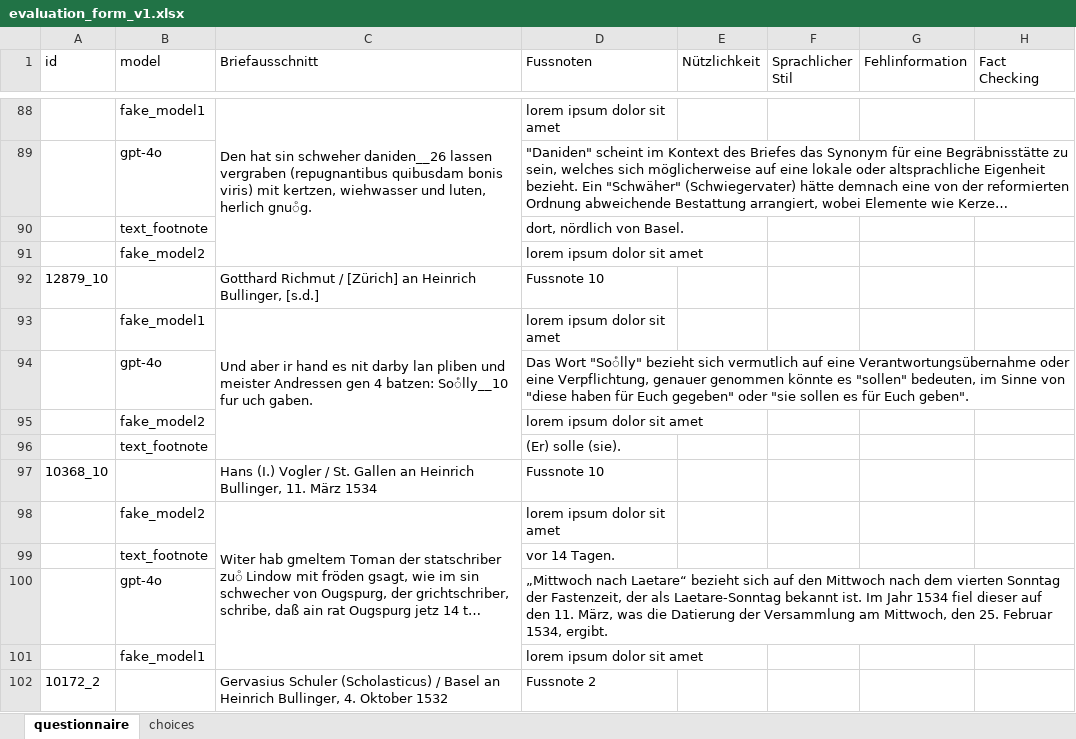
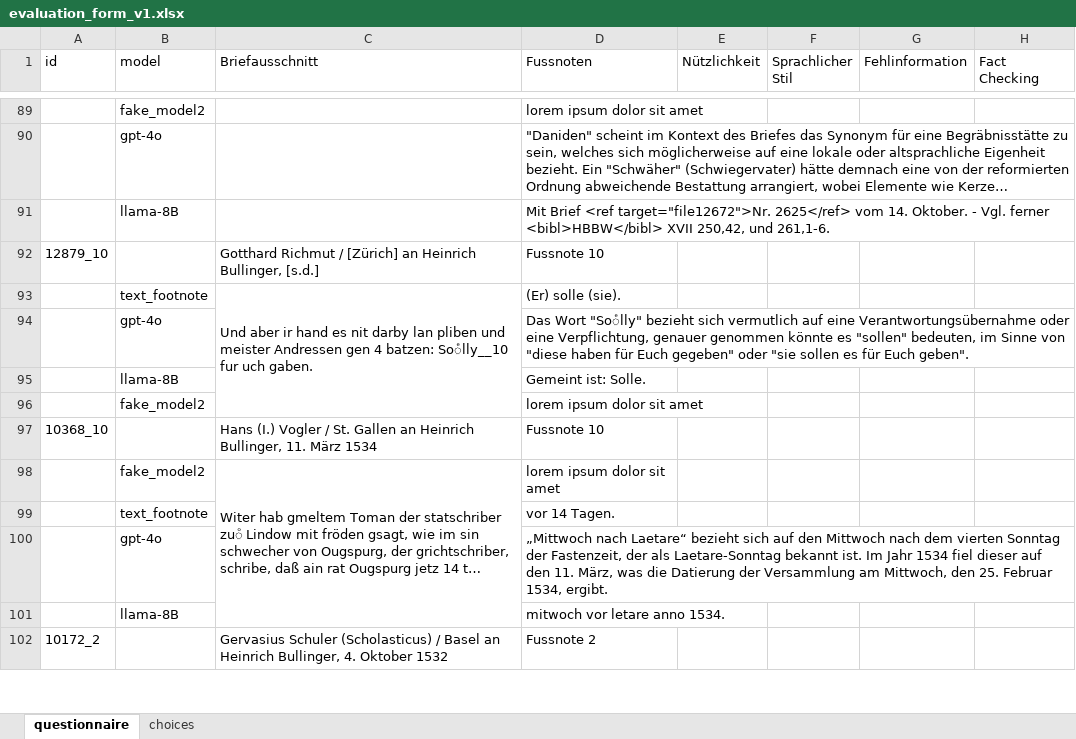
Before and after one commit to Boffl/BullingerDigitalLMFootnotes, an Excel workbook: evaluate/human_eval/evaluation_form_v1.xlsx, sheet questionnaire, drawn as a sheet; only a part is shown, gaps mark what is left out; long unchanged cells end in …; values as stored, in another font and other column widths than the file's, no cell formats; removed rows and columns are numbered as before the commit, all else as after; the diff covers the shown part only; the diff names each change by its address in the sheet, - before the commit and + after, or states it on an @@ line.

Commit message:
add the llama-8B to the eval excel sheet

```diff
--- a/evaluate/human_eval/evaluation_form_v1.xlsx (sheet questionnaire)
+++ b/evaluate/human_eval/evaluation_form_v1.xlsx (sheet questionnaire)
-B89 (model): fake_model1
+B89 (model): fake_model2
-C89 (Briefausschnitt): Den hat sin schweher daniden__26 lassen vergraben (repugnantibus quibusdam bonis viris) mit kertzen, wiehwasser und luten, herlich gnuͦg.
+C89 (Briefausschnitt): (empty)
-C88:C91 merged
-row 90:  | text_footnote |  | dort, nördlich von Basel.
+row 91:  | llama-8B |  | Mit Brief <ref target="file12672">Nr. 2625</ref> vom 14. Oktober. - Vgl. ferner <bibl>HBBW</bibl> XVII 250,42, und 261,1-6.
+row 93:  | text_footnote | Und aber ir hand es nit darby lan pliben und meister Andressen gen 4 batzen: Soͤlly__10 fur uch gaben. | (Er) solle (sie).
+row 95:  | llama-8B |  | Gemeint ist: Solle.
-row 93:  | fake_model1 | Und aber ir hand es nit darby lan pliben und meister Andressen gen 4 batzen: Soͤlly__10 fur uch gaben. | lorem ipsum dolor sit amet
-row 95:  | fake_model2 |  | lorem ipsum dolor sit amet
-row 96:  | text_footnote |  | (Er) solle (sie).
-row 101:  | fake_model1 |  | lorem ipsum dolor sit amet
+row 101:  | llama-8B |  | mitwoch vor letare anno 1534.
```
Also changed, not shown: 60 added rows, 59 removed rows, 25 moved rows, 19 edited cells and merged cells elsewhere in this sheet, cell formats, 2 other files.
